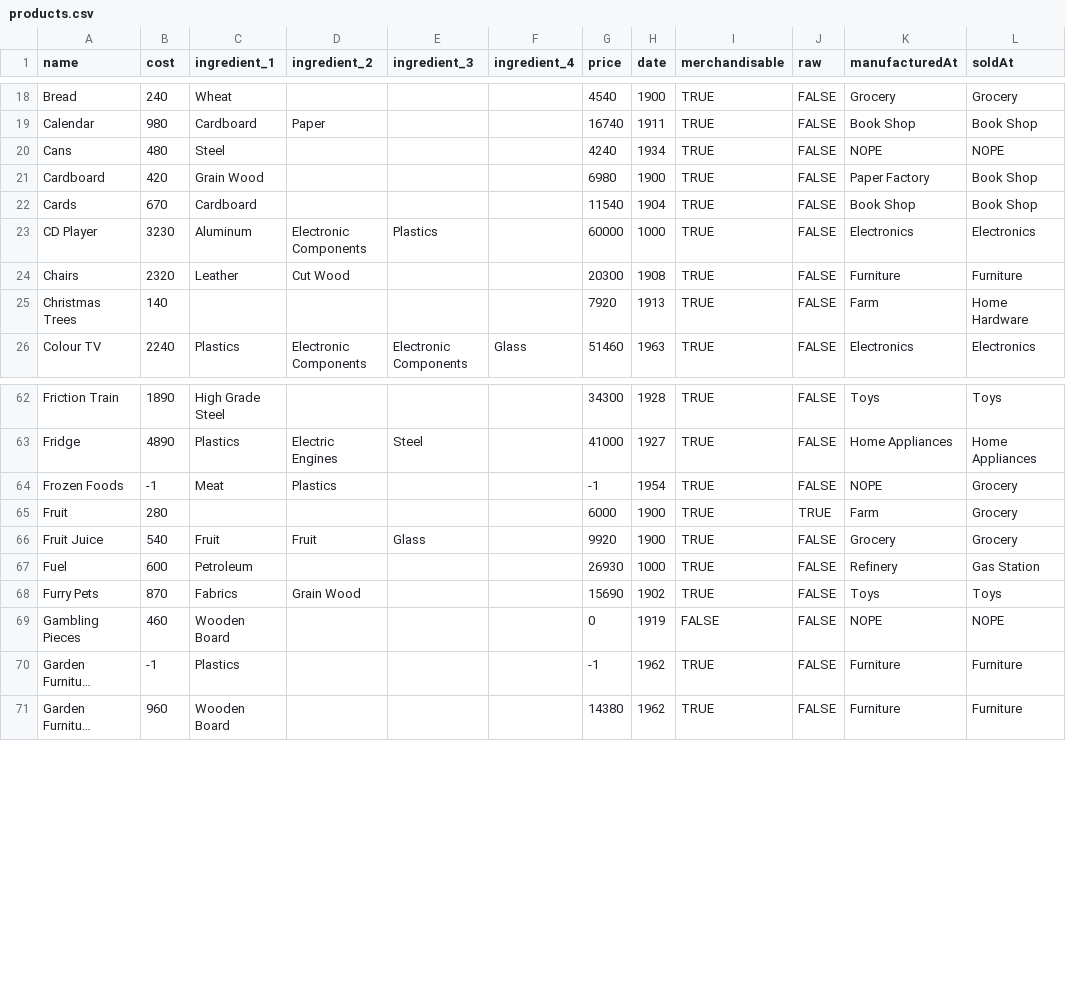
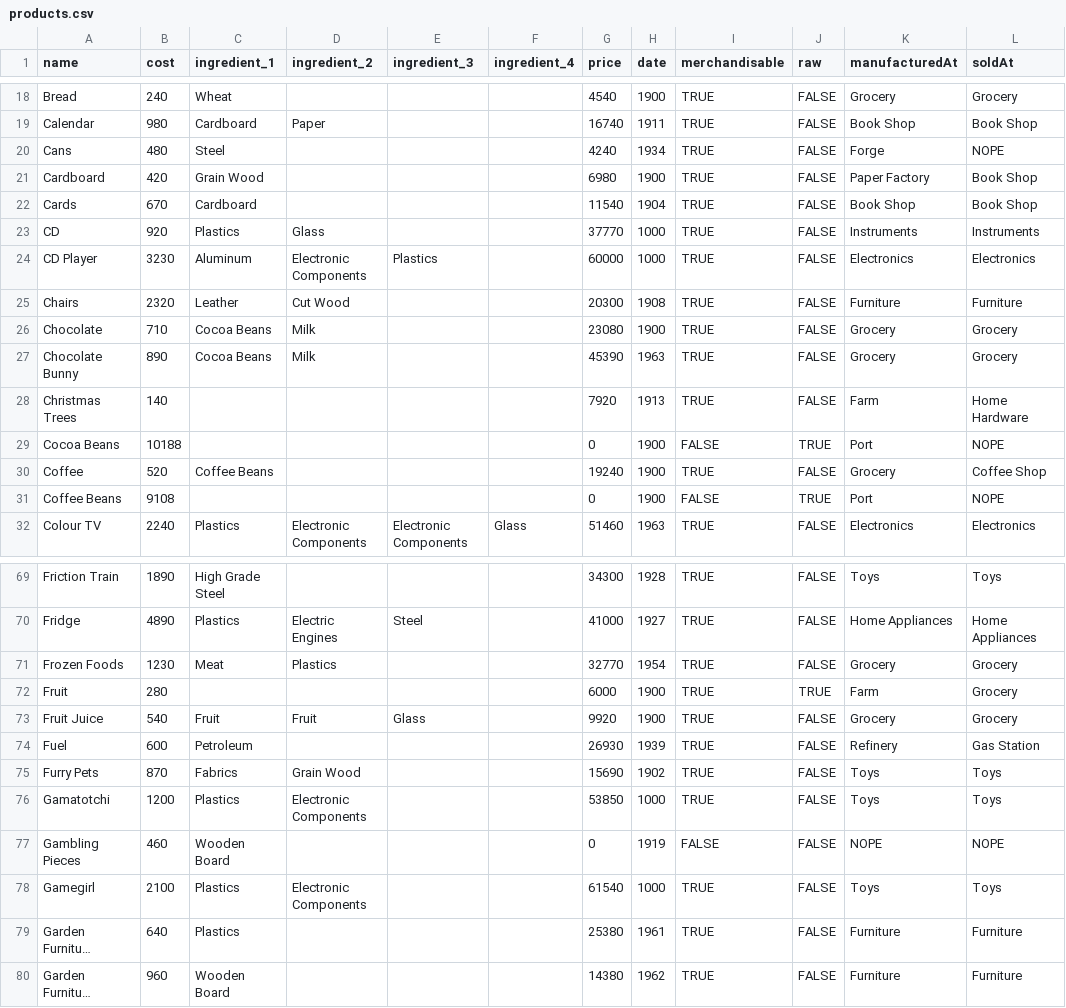
Before and after one commit to kubarium/industry-giant-2, a CSV file: src/data/products.csv, drawn as a sheet; only a part is shown, gaps mark what is left out; long unchanged cells end in …; addresses are those after the commit; the diff covers the shown part only; the diff names each change by its address in the sheet, - before the commit and + after, or states it on an @@ line.

```diff
--- a/src/data/products.csv
+++ b/src/data/products.csv
-K20 (manufacturedAt): NOPE
+K20 (manufacturedAt): Forge
@@ row 190 moved to row 23: CD @@
@@ row 196 moved to row 26: Chocolate @@
+row 27: Chocolate Bunny | 890 | Cocoa Beans | Milk |  |  | 45390 | 1963 | TRUE | FALSE | Grocery | Grocery
@@ row 197 moved to row 29: Cocoa Beans @@
@@ row 194 moved to row 30: Coffee @@
@@ row 195 moved to row 31: Coffee Beans @@
-B71 (cost): -1
+B71 (cost): 1230
-G71 (price): -1
+G71 (price): 32770
-K71 (manufacturedAt): NOPE
+K71 (manufacturedAt): Grocery
-H74 (date): 1000
+H74 (date): 1939
@@ row 185 moved to row 76: Gamatotchi @@
@@ row 186 moved to row 78: Gamegirl @@
-B79 (cost): -1
+B79 (cost): 640
-G79 (price): -1
+G79 (price): 25380
-H79 (date): 1962
+H79 (date): 1961
```
Also changed, not shown: 2 added rows, 7 moved rows and 32 edited cells elsewhere in this file, 4 other files.
